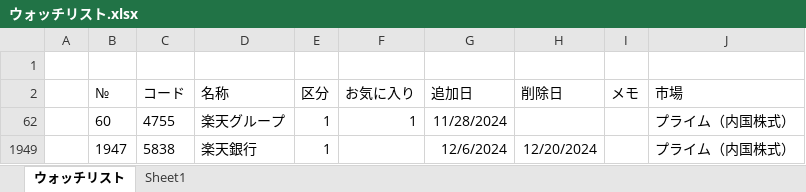
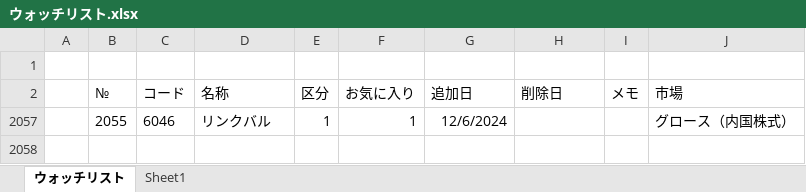
Before and after one commit to sadac23/OptimalTraderDraft, an Excel workbook: ConsoleApp1/Doc/ウォッチリスト.xlsx, sheet ウォッチリスト, drawn as a sheet; values as stored, in another font and other column widths than the file's, no borders; conditional formats not drawn; removed rows and columns are numbered as before the commit, all else as after; the diff names each change by its address in the sheet, - before the commit and + after, or states it on an @@ line.

```diff
--- a/ConsoleApp1/Doc/ウォッチリスト.xlsx (sheet ウォッチリスト)
+++ b/ConsoleApp1/Doc/ウォッチリスト.xlsx (sheet ウォッチリスト)
@@ row 62 hidden:  | 60 | 4755 | 楽天グループ | 1 | 1 | 11/28/2024 |  |  | プライム（内国株式） @@
@@ row 1949 hidden:  | 1947 | 5838 | 楽天銀行 | 1 |  | 12/6/2024 | 12/20/2024 |  | プライム（内国株式） @@
+row 2057:  | 2055 | 6046 | リンクバル | 1 | 1 | 12/6/2024 |  |  | グロース（内国株式）
```
Also changed, not shown: hidden cells, 3 other files.
